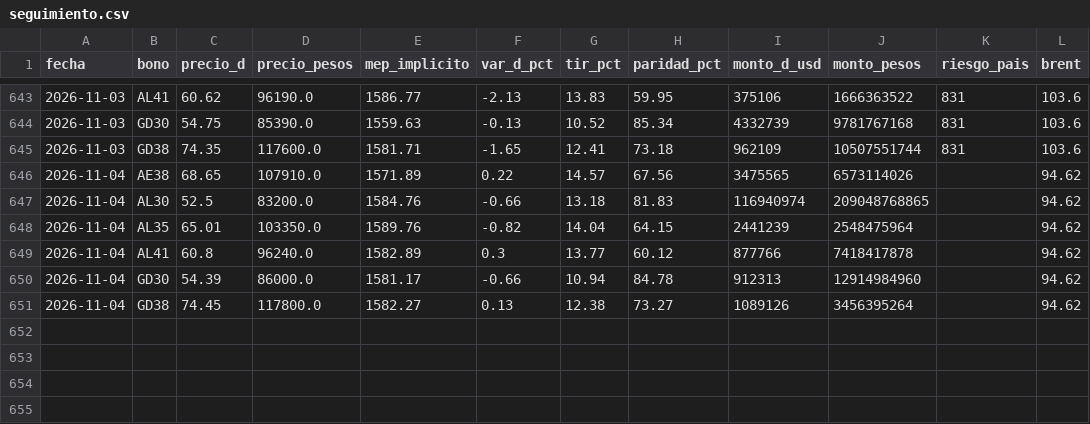
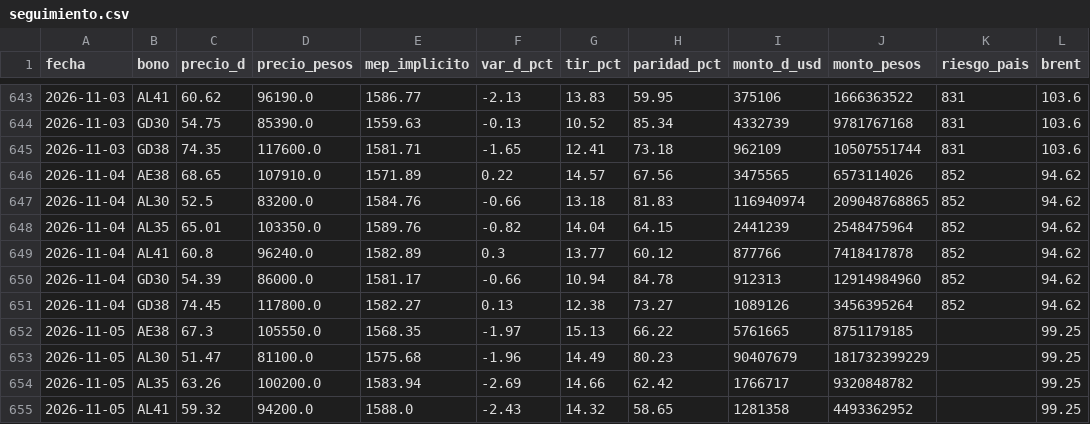
Before and after one commit to Dcostanzo30/ppi-lector, a CSV file: estudios/bonos/seguimiento.csv, drawn as a sheet; only a part is shown, gaps mark what is left out.

Commit message:
Seguimiento bonos 2026-11-05

```diff
--- a/estudios/bonos/seguimiento.csv
+++ b/estudios/bonos/seguimiento.csv
@@ -645,7 +645,11 @@ fecha,bono,precio_d,precio_pesos,mep_implicito,var_d_pct,tir_pct,paridad_pct,mon
 2026-11-03,GD38,74.35,117600.0,1581.71,-1.65,12.41,73.18,962109,10507551744,831,103.6
-2026-11-04,AE38,68.65,107910.0,1571.89,0.22,14.57,67.56,3475565,6573114026,,94.62
-2026-11-04,AL30,52.5,83200.0,1584.76,-0.66,13.18,81.83,116940974,209048768865,,94.62
-2026-11-04,AL35,65.01,103350.0,1589.76,-0.82,14.04,64.15,2441239,2548475964,,94.62
-2026-11-04,AL41,60.8,96240.0,1582.89,0.3,13.77,60.12,877766,7418417878,,94.62
-2026-11-04,GD30,54.39,86000.0,1581.17,-0.66,10.94,84.78,912313,12914984960,,94.62
-2026-11-04,GD38,74.45,117800.0,1582.27,0.13,12.38,73.27,1089126,3456395264,,94.62
+2026-11-04,AE38,68.65,107910.0,1571.89,0.22,14.57,67.56,3475565,6573114026,852,94.62
+2026-11-04,AL30,52.5,83200.0,1584.76,-0.66,13.18,81.83,116940974,209048768865,852,94.62
+2026-11-04,AL35,65.01,103350.0,1589.76,-0.82,14.04,64.15,2441239,2548475964,852,94.62
+2026-11-04,AL41,60.8,96240.0,1582.89,0.3,13.77,60.12,877766,7418417878,852,94.62
+2026-11-04,GD30,54.39,86000.0,1581.17,-0.66,10.94,84.78,912313,12914984960,852,94.62
+2026-11-04,GD38,74.45,117800.0,1582.27,0.13,12.38,73.27,1089126,3456395264,852,94.62
+2026-11-05,AE38,67.3,105550.0,1568.35,-1.97,15.13,66.22,5761665,8751179185,,99.25
+2026-11-05,AL30,51.47,81100.0,1575.68,-1.96,14.49,80.23,90407679,181732399229,,99.25
+2026-11-05,AL35,63.26,100200.0,1583.94,-2.69,14.66,62.42,1766717,9320848782,,99.25
+2026-11-05,AL41,59.32,94200.0,1588.0,-2.43,14.32,58.65,1281358,4493362952,,99.25
```
Also changed, not shown: 1 other file.
